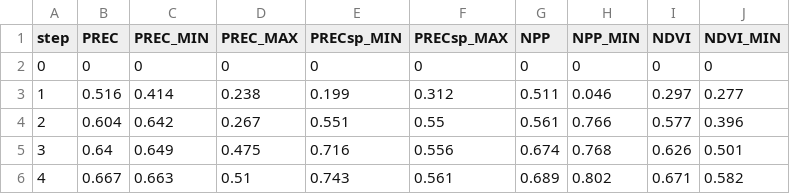
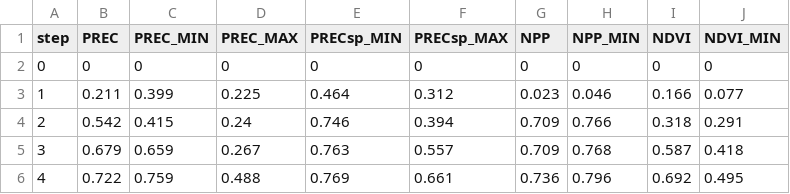
Before and after one commit to zliobaite/paper-Kenya-parks, a CSV file: working_data/out_R2_lars_fit.csv, drawn as a sheet; only a part is shown; the diff covers the shown part only.

```diff
--- a/working_data/out_R2_lars_fit.csv
+++ b/working_data/out_R2_lars_fit.csv
@@ -2,5 +2,5 @@ step	PREC	PREC_MIN	PREC_MAX	PRECsp_MIN	PRECsp_MAX	NPP	NPP_MIN	NDVI	NDVI_MIN
 0	0	0	0	0	0	0	0	0	0
-1	0.516	0.414	0.238	0.199	0.312	0.511	0.046	0.297	0.277
-2	0.604	0.642	0.267	0.551	0.55	0.561	0.766	0.577	0.396
-3	0.64	0.649	0.475	0.716	0.556	0.674	0.768	0.626	0.501
-4	0.667	0.663	0.51	0.743	0.561	0.689	0.802	0.671	0.582
+1	0.211	0.399	0.225	0.464	0.312	0.023	0.046	0.166	0.077
+2	0.542	0.415	0.24	0.746	0.394	0.709	0.766	0.318	0.291
+3	0.679	0.659	0.267	0.763	0.557	0.709	0.768	0.587	0.418
+4	0.722	0.759	0.488	0.769	0.661	0.736	0.796	0.692	0.495
```
Also changed, not shown: 18 edited cells elsewhere in this file, working_data/out_R2_lars_cv.csv, working_data/out_feature_coefficients_t1.csv, 7 other files.
